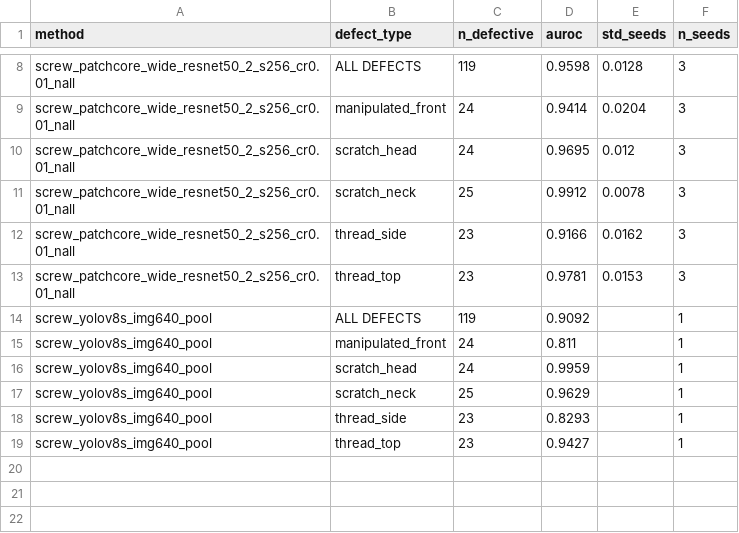
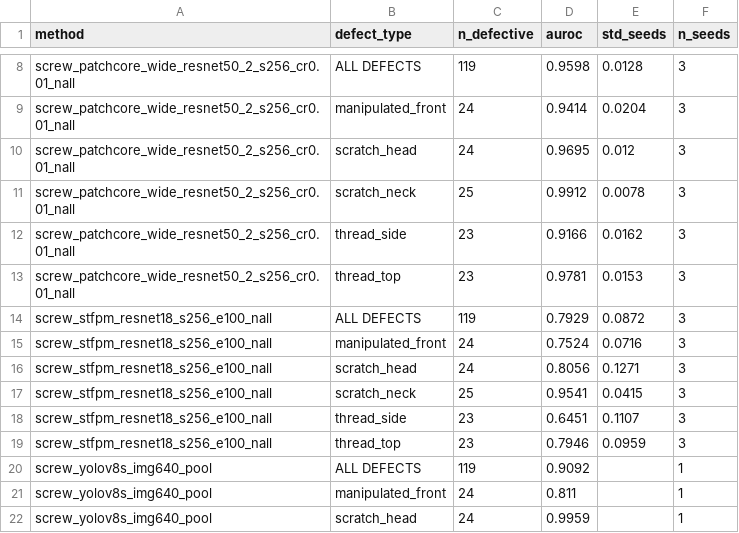
Before and after one commit to Bartek7630/mvtec-anomaly-detection, a CSV file: results/auroc_by_defect_type.csv, drawn as a sheet; only a part is shown, gaps mark what is left out; the shorter side is filled out with more unchanged rows; the diff names each change by its address in the sheet, - before the commit and + after, or states it on an @@ line.

```diff
--- a/results/auroc_by_defect_type.csv
+++ b/results/auroc_by_defect_type.csv
+row 14: screw_stfpm_resnet18_s256_e100_nall | ALL DEFECTS | 119 | 0.7929 | 0.0872 | 3
+row 15: screw_stfpm_resnet18_s256_e100_nall | manipulated_front | 24 | 0.7524 | 0.0716 | 3
+row 16: screw_stfpm_resnet18_s256_e100_nall | scratch_head | 24 | 0.8056 | 0.1271 | 3
+row 17: screw_stfpm_resnet18_s256_e100_nall | scratch_neck | 25 | 0.9541 | 0.0415 | 3
+row 18: screw_stfpm_resnet18_s256_e100_nall | thread_side | 23 | 0.6451 | 0.1107 | 3
+row 19: screw_stfpm_resnet18_s256_e100_nall | thread_top | 23 | 0.7946 | 0.0959 | 3
```
Also changed, not shown: results/fold_auroc_per_run.csv, results/folds_summary.csv, 10 other files.
